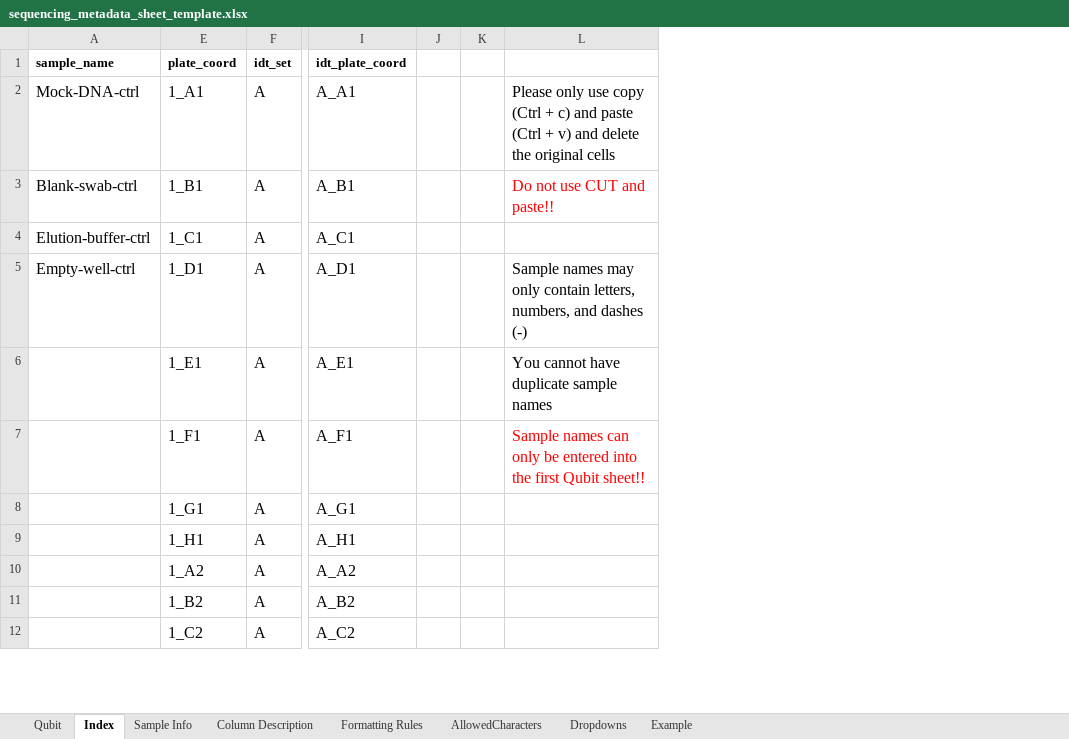
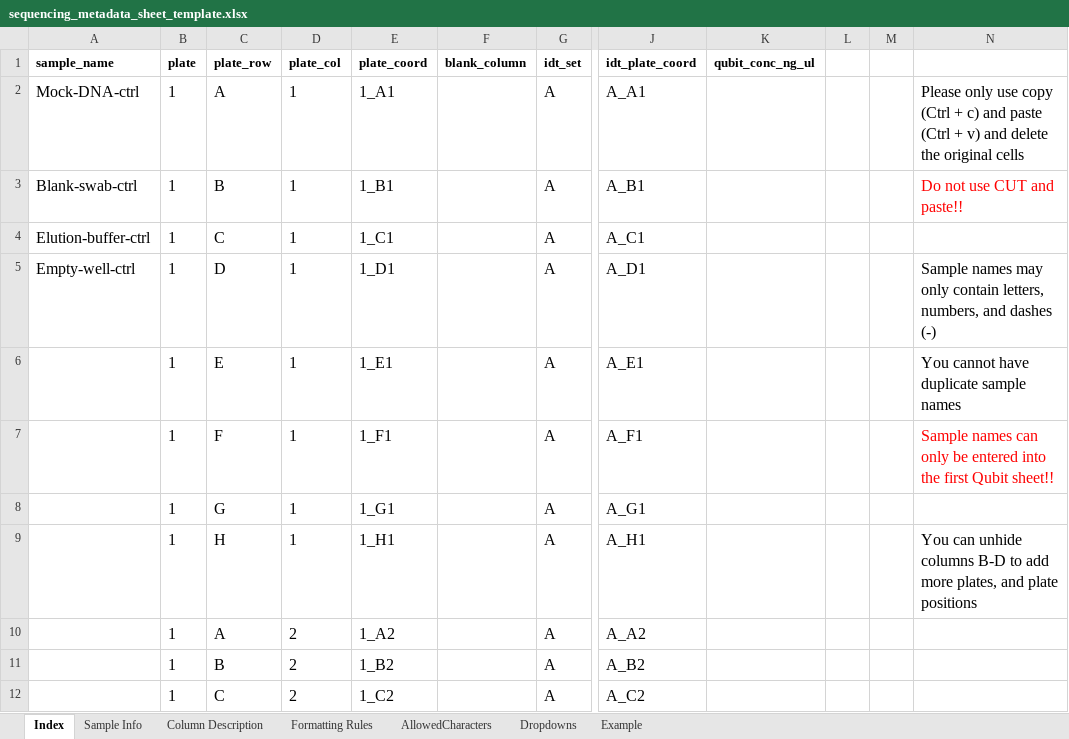
Before and after one commit to PHL-2/RmdTemplates, an Excel workbook: inst/rmarkdown/templates/covid_dragen_bs/skeleton/metadata/munge/sequencing_metadata_sheet_template.xlsx, sheet Index, drawn as a sheet; only a part is shown, gaps mark what is left out; values as stored, in another font and other column widths than the file's, no borders; conditional formats not drawn; addresses are those after the commit; the diff names each change by its address in the sheet, - before the commit and + after, or states it on an @@ line.

```diff
--- a/inst/rmarkdown/templates/covid_dragen_bs/skeleton/metadata/munge/sequencing_metadata_sheet_template.xlsx (sheet Index)
+++ b/inst/rmarkdown/templates/covid_dragen_bs/skeleton/metadata/munge/sequencing_metadata_sheet_template.xlsx (sheet Index)
-sheet tab: Qubit
@@ column B (plate) unhidden, rows 2-12: all 1 @@
@@ column C (plate_row) unhidden, rows 2-12: A | B | C | D | E | F | G | H | A | B | C @@
@@ column D (plate_col) unhidden, rows 2-12: 1 | 1 | 1 | 1 | 1 | 1 | 1 | 1 | 2 | 2 | 2 @@
+column F (blank_column), empty
+column K (qubit_conc_ng_ul), empty
-N9: (empty)
+N9: You can unhide columns B-D to add more plates, and plate positions
```
Also changed, not shown: formulas that keep their value, 4 other files.
